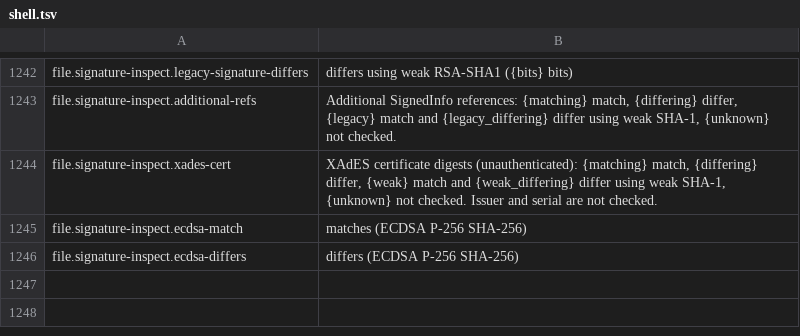
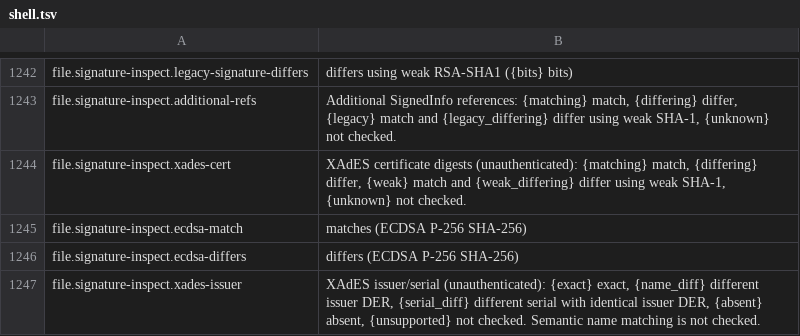
Before and after one commit to masanork/ibis-office, a TSV file: crates/ibis-office-base/i18n/en/shell.tsv, drawn as a sheet; only a part is shown, gaps mark what is left out.

```diff
--- a/crates/ibis-office-base/i18n/en/shell.tsv
+++ b/crates/ibis-office-base/i18n/en/shell.tsv
@@ -1243,4 +1243,5 @@ file.signature-inspect.legacy-signature-differs	differs using weak RSA-SHA1 ({bi
 file.signature-inspect.additional-refs	Additional SignedInfo references: {matching} match, {differing} differ, {legacy} match and {legacy_differing} differ using weak SHA-1, {unknown} not checked.
-file.signature-inspect.xades-cert	XAdES certificate digests (unauthenticated): {matching} match, {differing} differ, {weak} match and {weak_differing} differ using weak SHA-1, {unknown} not checked. Issuer and serial are not checked.
+file.signature-inspect.xades-cert	XAdES certificate digests (unauthenticated): {matching} match, {differing} differ, {weak} match and {weak_differing} differ using weak SHA-1, {unknown} not checked.
 file.signature-inspect.ecdsa-match	matches (ECDSA P-256 SHA-256)
 file.signature-inspect.ecdsa-differs	differs (ECDSA P-256 SHA-256)
+file.signature-inspect.xades-issuer	XAdES issuer/serial (unauthenticated): {exact} exact, {name_diff} different issuer DER, {serial_diff} different serial with identical issuer DER, {absent} absent, {unsupported} not checked. Semantic name matching is not checked.
```
Also changed, not shown: crates/ibis-office-base/i18n/ja/shell.tsv, 10 other files.
